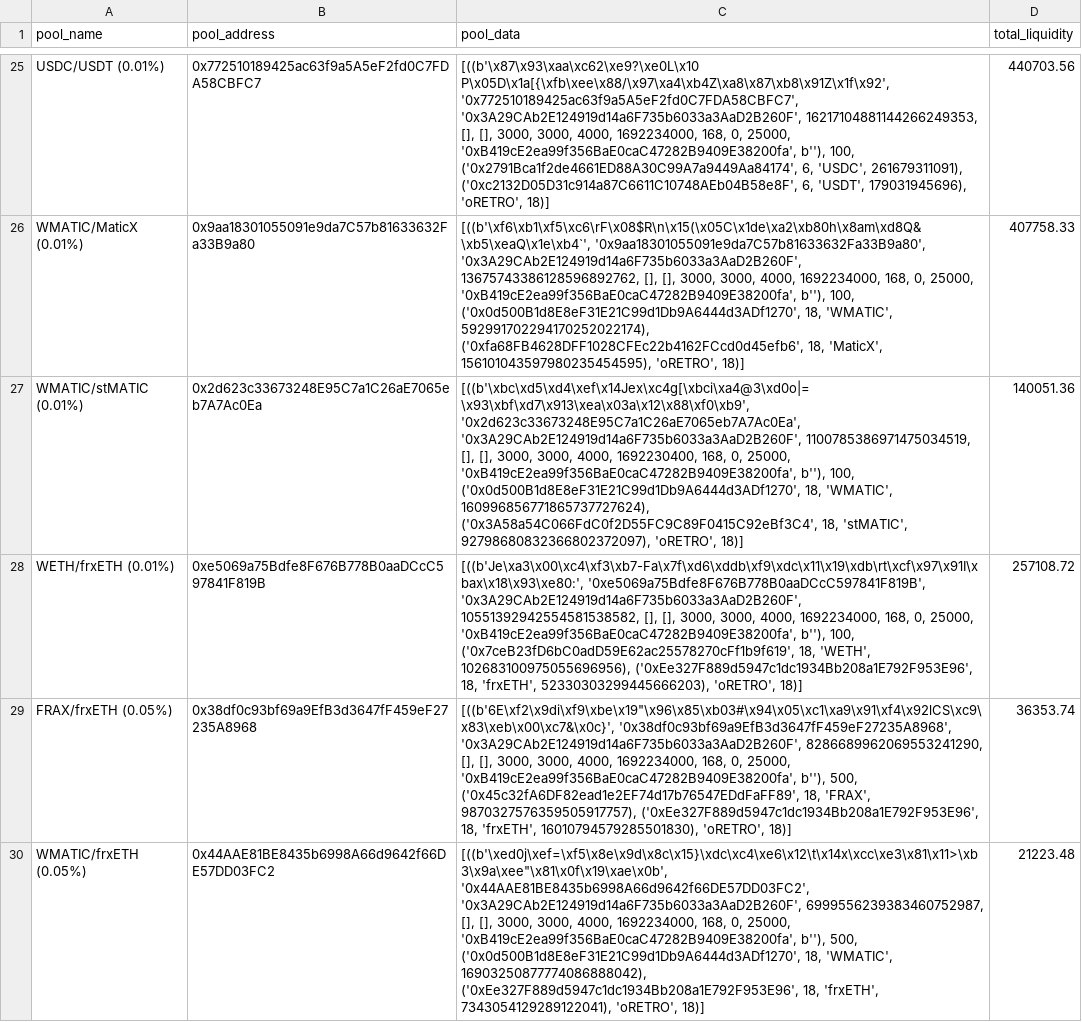
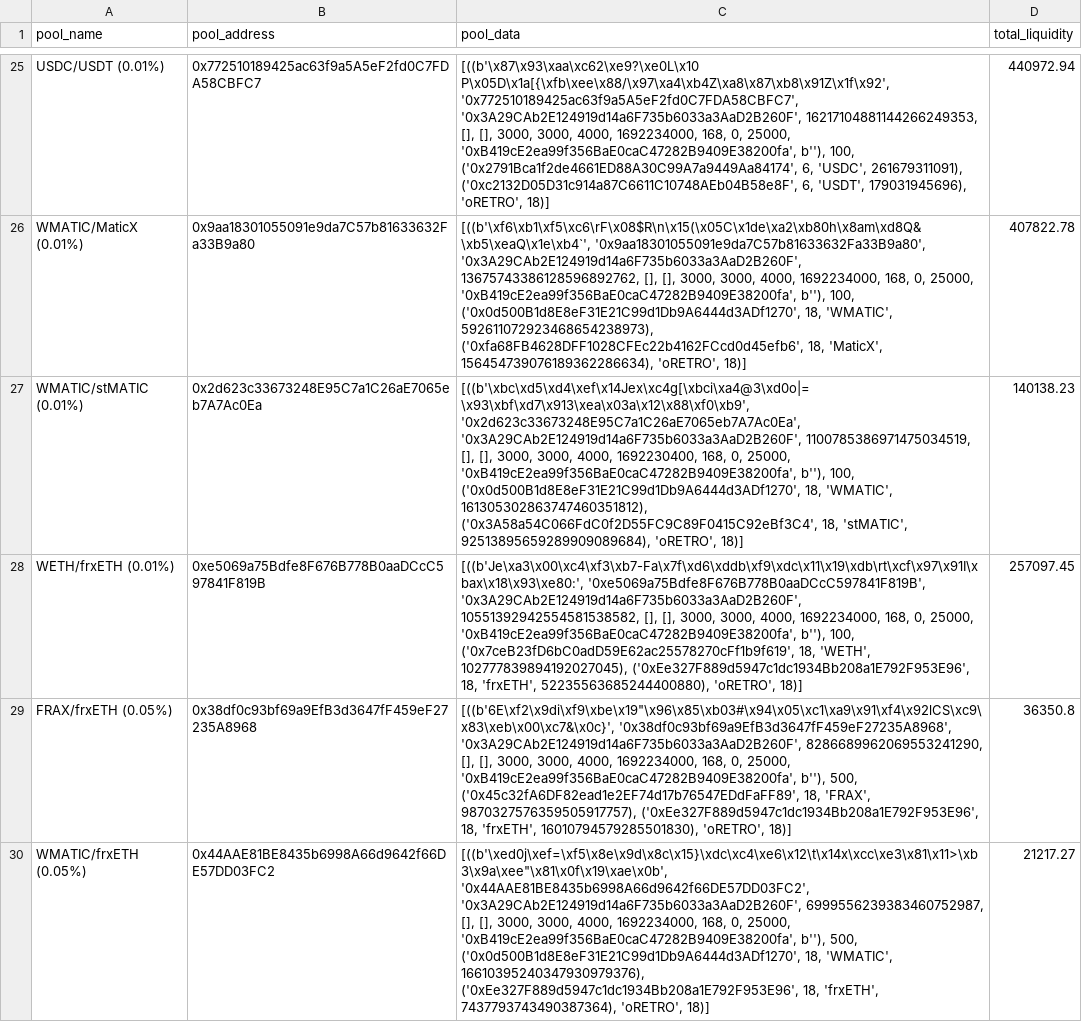
Before and after one commit to ALMIGHTYABE/Retro-Data, a CSV file: data/pool_data.csv, drawn as a sheet; only a part is shown, gaps mark what is left out; the diff covers the shown part only; the diff names each change by its address in the sheet, - before the commit and + after, or states it on an @@ line.

```diff
--- a/data/pool_data.csv
+++ b/data/pool_data.csv
-D25 (total_liquidity): 440703.56
+D25 (total_liquidity): 440972.94
-C26 (pool_data): …18, 'WMATIC', 592991702294170252022174), ('0xfa68FB4628DFF1028CFEc22b4162FCcd0d45efb6', 18, 'MaticX', 156101043597980235454595), 'oRETRO', 18)]
+C26 (pool_data): …18, 'WMATIC', 592611072923468654238973), ('0xfa68FB4628DFF1028CFEc22b4162FCcd0d45efb6', 18, 'MaticX', 156454739076189362286634), 'oRETRO', 18)]
-D26 (total_liquidity): 407758.33
+D26 (total_liquidity): 407822.78
-C27 (pool_data): …18, 'WMATIC', 160996856771865737727624), ('0x3A58a54C066FdC0f2D55FC9C89F0415C92eBf3C4', 18, 'stMATIC', 92798680832366802372097), 'oRETRO', 18)]
+C27 (pool_data): …18, 'WMATIC', 161305302863747460351812), ('0x3A58a54C066FdC0f2D55FC9C89F0415C92eBf3C4', 18, 'stMATIC', 92513895659289909089684), 'oRETRO', 18)]
-D27 (total_liquidity): 140051.36
+D27 (total_liquidity): 140138.23
-C28 (pool_data): …18, 'WETH', 102683100975055696956), ('0xEe327F889d5947c1dc1934Bb208a1E792F953E96', 18, 'frxETH', 52330303299445666203), 'oRETRO', 18)]
+C28 (pool_data): …18, 'WETH', 102777839894192027045), ('0xEe327F889d5947c1dc1934Bb208a1E792F953E96', 18, 'frxETH', 52235563685244400880), 'oRETRO', 18)]
-D28 (total_liquidity): 257108.72
+D28 (total_liquidity): 257097.45
-D29 (total_liquidity): 36353.74
+D29 (total_liquidity): 36350.8
-C30 (pool_data): …18, 'WMATIC', 16903250877774086888042), ('0xEe327F889d5947c1dc1934Bb208a1E792F953E96', 18, 'frxETH', 7343054129289122041), 'oRETRO', 18)]
+C30 (pool_data): …18, 'WMATIC', 16610395240347930979376), ('0xEe327F889d5947c1dc1934Bb208a1E792F953E96', 18, 'frxETH', 7437793743490387364), 'oRETRO', 18)]
-D30 (total_liquidity): 21223.48
+D30 (total_liquidity): 21217.27
```
Also changed, not shown: 57 edited cells elsewhere in this file, 1 other file.
